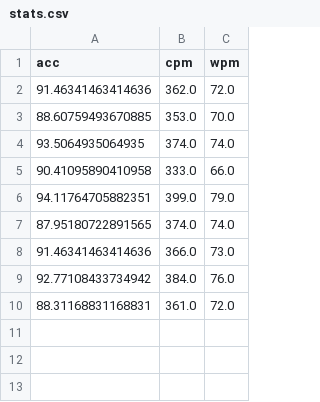
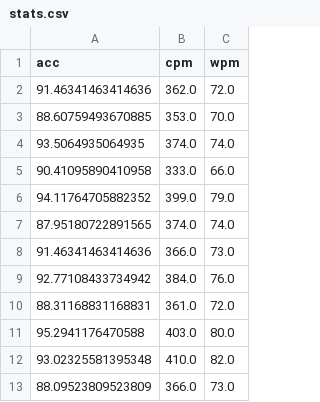
Before and after one commit to Isaacwilliam4/typing_test, a CSV file: stats.csv, drawn as a sheet.

Commit message:
added data for isaac to isaac branch

```diff
--- a/stats.csv
+++ b/stats.csv
@@ -5,3 +5,3 @@ acc,cpm,wpm
 90.41095890410958,333.0,66.0
-94.11764705882351,399.0,79.0
+94.11764705882352,399.0,79.0
 87.95180722891565,374.0,74.0
@@ -10 +10,4 @@ acc,cpm,wpm
 88.31168831168831,361.0,72.0
+95.2941176470588,403.0,80.0
+93.02325581395348,410.0,82.0
+88.09523809523809,366.0,73.0
```
Also changed, not shown: 1 other file.
